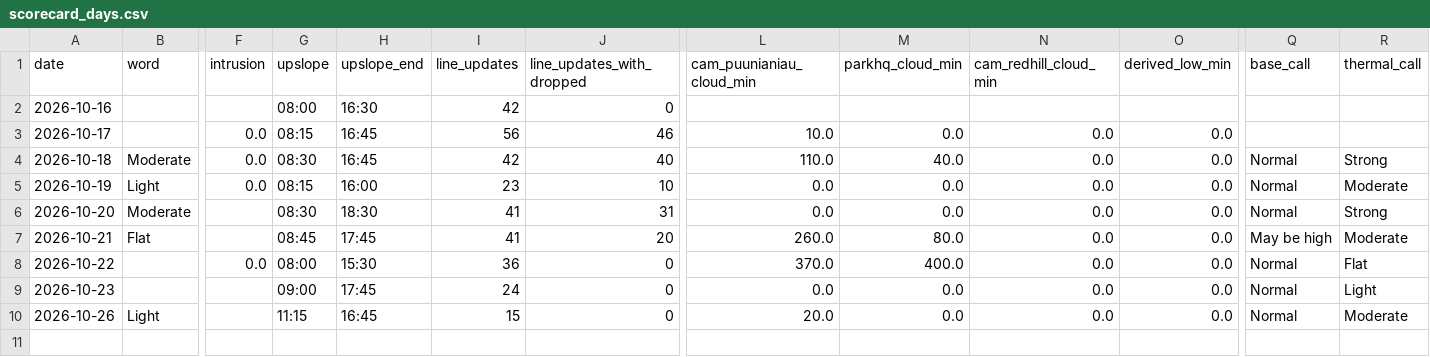
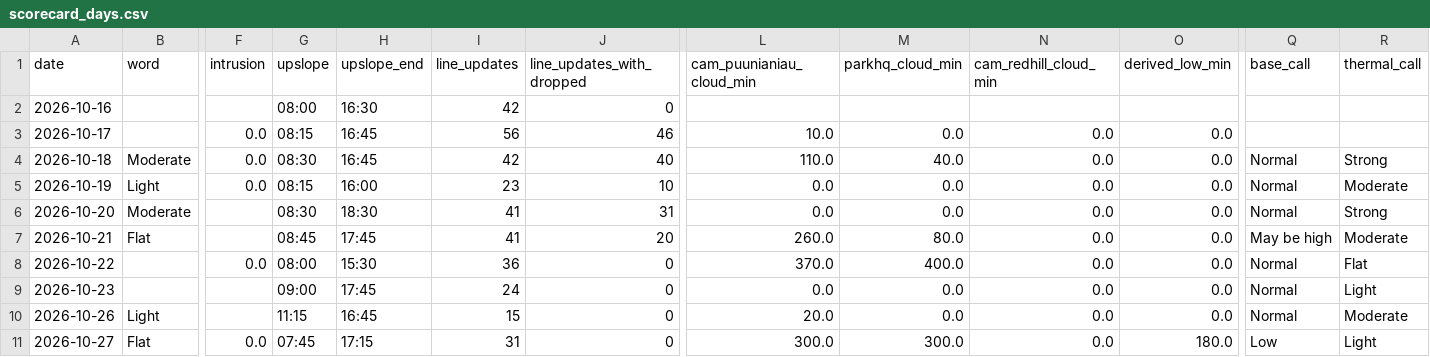
Before and after one commit to aukaka-9898/kula-today, a CSV file: docs/scorecard_days.csv, drawn as a sheet; only a part is shown, gaps mark what is left out; rows hold the shown columns only; the diff names each change by its address in the sheet, - before the commit and + after, or states it on an @@ line.

```diff
--- a/docs/scorecard_days.csv
+++ b/docs/scorecard_days.csv
+row 11: 2026-10-27 | Flat | 0.0 | 07:45 | 17:15 | 31 | 0 | 300.0 | 300.0 | 0.0 | 180.0 | Low | Light
```
Also changed, not shown: docs/camera_base.csv, docs/camera_log.csv, 22 other files.
